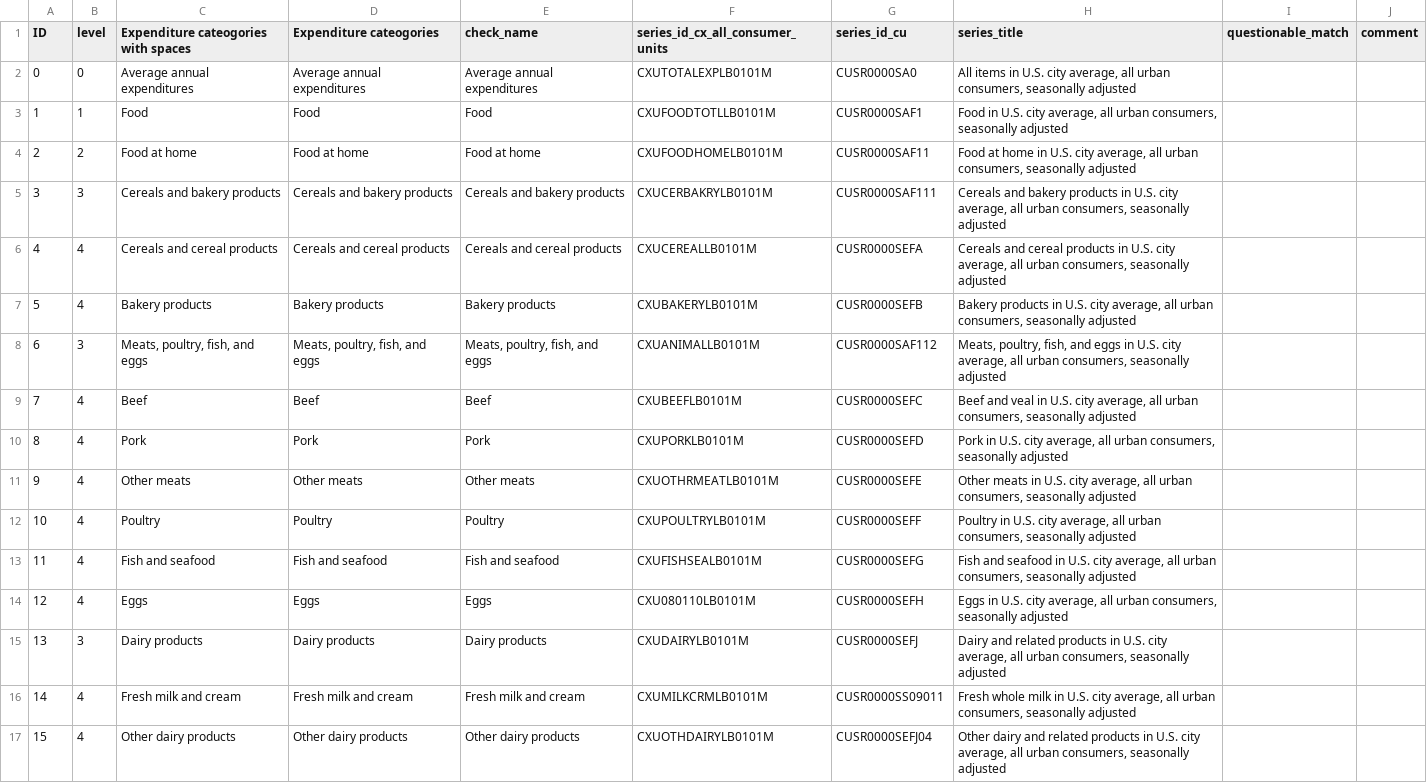
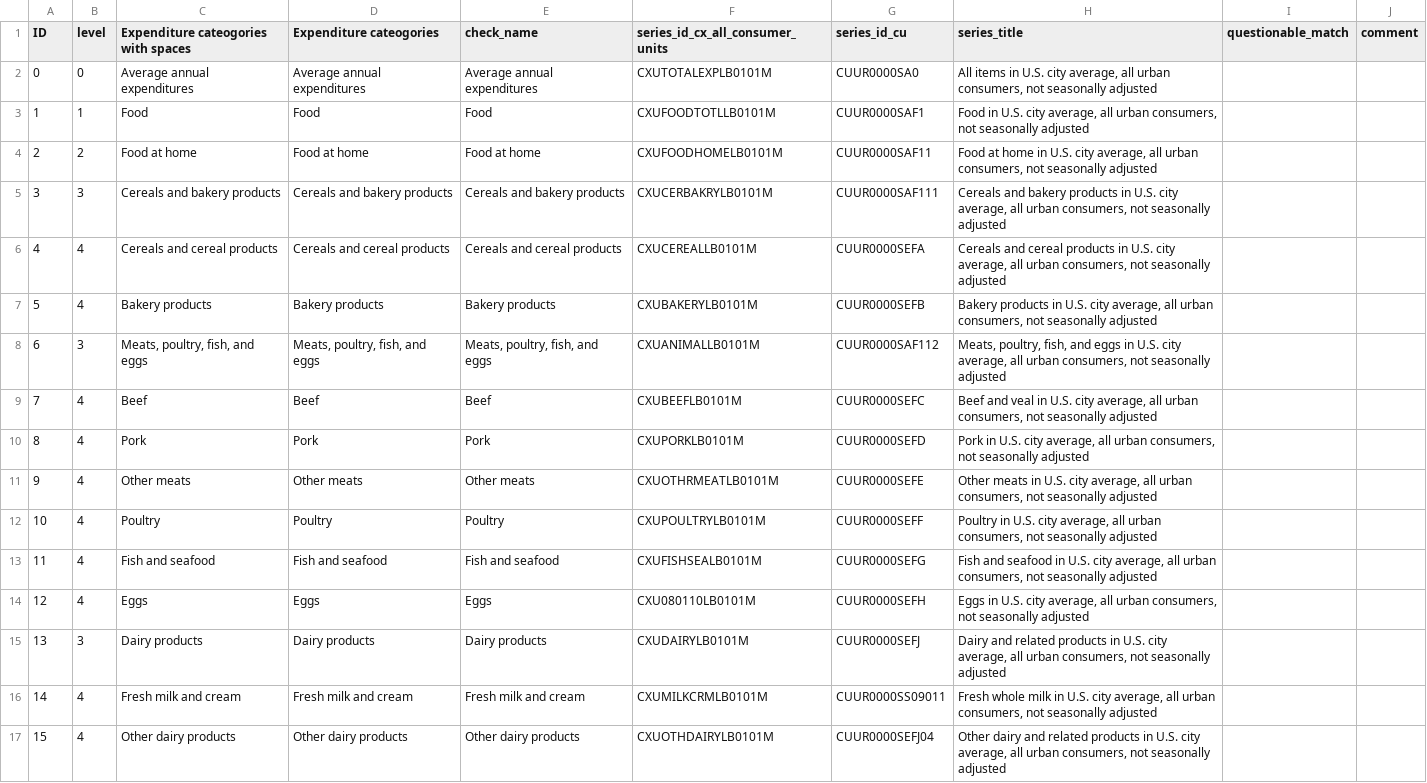
Before and after one commit to v4lue4dded/inflation_by_income_percentile, a TSV file: data/raw/my_matching_categories.tsv, drawn as a sheet; only a part is shown; the diff covers the shown part only; the diff names each change by its address in the sheet, - before the commit and + after, or states it on an @@ line.

Commit message:
remove seasonal adjustment

```diff
--- a/data/raw/my_matching_categories.tsv
+++ b/data/raw/my_matching_categories.tsv
-G2 (series_id_cu): CUSR0000SA0
+G2 (series_id_cu): CUUR0000SA0
-H2 (series_title): …urban consumers, seasonally adjusted
+H2 (series_title): …urban consumers, not seasonally adjusted
-G3 (series_id_cu): CUSR0000SAF1
+G3 (series_id_cu): CUUR0000SAF1
-H3 (series_title): …urban consumers, seasonally adjusted
+H3 (series_title): …urban consumers, not seasonally adjusted
-G4 (series_id_cu): CUSR0000SAF11
+G4 (series_id_cu): CUUR0000SAF11
-H4 (series_title): …urban consumers, seasonally adjusted
+H4 (series_title): …urban consumers, not seasonally adjusted
-G5 (series_id_cu): CUSR0000SAF111
+G5 (series_id_cu): CUUR0000SAF111
-H5 (series_title): …urban consumers, seasonally adjusted
+H5 (series_title): …urban consumers, not seasonally adjusted
-G6 (series_id_cu): CUSR0000SEFA
+G6 (series_id_cu): CUUR0000SEFA
-H6 (series_title): …urban consumers, seasonally adjusted
+H6 (series_title): …urban consumers, not seasonally adjusted
-G7 (series_id_cu): CUSR0000SEFB
+G7 (series_id_cu): CUUR0000SEFB
-H7 (series_title): …urban consumers, seasonally adjusted
+H7 (series_title): …urban consumers, not seasonally adjusted
-G8 (series_id_cu): CUSR0000SAF112
+G8 (series_id_cu): CUUR0000SAF112
-H8 (series_title): …urban consumers, seasonally adjusted
+H8 (series_title): …urban consumers, not seasonally adjusted
-G9 (series_id_cu): CUSR0000SEFC
+G9 (series_id_cu): CUUR0000SEFC
-H9 (series_title): …urban consumers, seasonally adjusted
+H9 (series_title): …urban consumers, not seasonally adjusted
-G10 (series_id_cu): CUSR0000SEFD
+G10 (series_id_cu): CUUR0000SEFD
-H10 (series_title): …urban consumers, seasonally adjusted
+H10 (series_title): …urban consumers, not seasonally adjusted
-G11 (series_id_cu): CUSR0000SEFE
+G11 (series_id_cu): CUUR0000SEFE
-H11 (series_title): …urban consumers, seasonally adjusted
+H11 (series_title): …urban consumers, not seasonally adjusted
-G12 (series_id_cu): CUSR0000SEFF
+G12 (series_id_cu): CUUR0000SEFF
-H12 (series_title): …urban consumers, seasonally adjusted
+H12 (series_title): …urban consumers, not seasonally adjusted
-G13 (series_id_cu): CUSR0000SEFG
+G13 (series_id_cu): CUUR0000SEFG
-H13 (series_title): …urban consumers, seasonally adjusted
+H13 (series_title): …urban consumers, not seasonally adjusted
-G14 (series_id_cu): CUSR0000SEFH
+G14 (series_id_cu): CUUR0000SEFH
-H14 (series_title): …urban consumers, seasonally adjusted
+H14 (series_title): …urban consumers, not seasonally adjusted
-G15 (series_id_cu): CUSR0000SEFJ
+G15 (series_id_cu): CUUR0000SEFJ
-H15 (series_title): …urban consumers, seasonally adjusted
+H15 (series_title): …urban consumers, not seasonally adjusted
-G16 (series_id_cu): CUSR0000SS09011
+G16 (series_id_cu): CUUR0000SS09011
-H16 (series_title): …urban consumers, seasonally adjusted
+H16 (series_title): …urban consumers, not seasonally adjusted
-G17 (series_id_cu): CUSR0000SEFJ04
+G17 (series_id_cu): CUUR0000SEFJ04
-H17 (series_title): …urban consumers, seasonally adjusted
+H17 (series_title): …urban consumers, not seasonally adjusted
```
Also changed, not shown: 127 edited cells elsewhere in this file.
